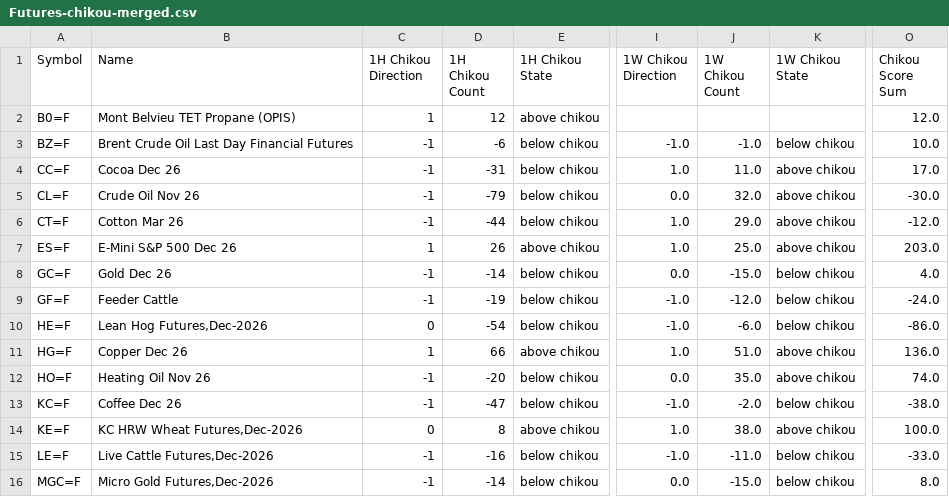
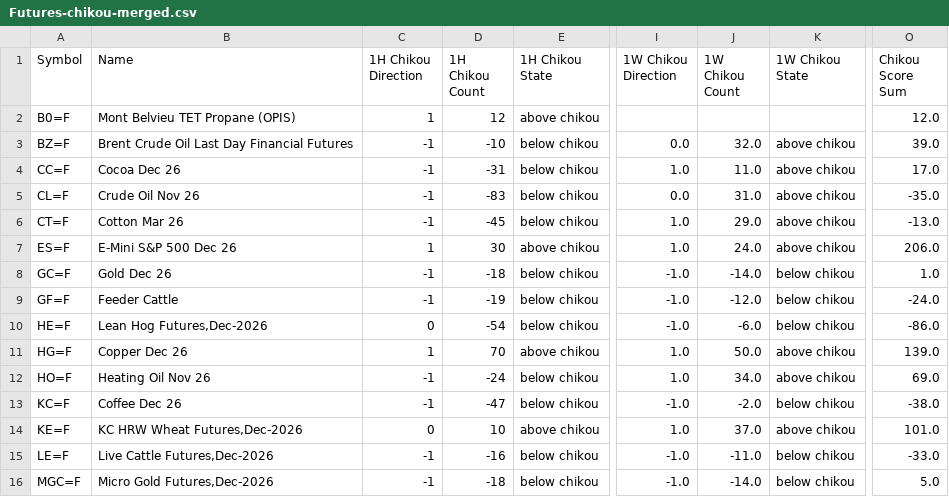
Before and after one commit to harryguiacorn/Ichimoku-Cloud-Signal-Python, a CSV file: output/chikou/Futures-chikou-merged.csv, drawn as a sheet; only a part is shown, gaps mark what is left out; the diff covers the shown part only; the diff names each change by its address in the sheet, - before the commit and + after, or states it on an @@ line.

```diff
--- a/output/chikou/Futures-chikou-merged.csv
+++ b/output/chikou/Futures-chikou-merged.csv
-D3 (1H Chikou Count): -6
+D3 (1H Chikou Count): -10
-I3 (1W Chikou Direction): -1.0
+I3 (1W Chikou Direction): 0.0
-J3 (1W Chikou Count): -1.0
+J3 (1W Chikou Count): 32.0
-K3 (1W Chikou State): below chikou
+K3 (1W Chikou State): above chikou
-O3 (Chikou Score Sum): 10.0
+O3 (Chikou Score Sum): 39.0
-D5 (1H Chikou Count): -79
+D5 (1H Chikou Count): -83
-J5 (1W Chikou Count): 32.0
+J5 (1W Chikou Count): 31.0
-O5 (Chikou Score Sum): -30.0
+O5 (Chikou Score Sum): -35.0
-D6 (1H Chikou Count): -44
+D6 (1H Chikou Count): -45
-O6 (Chikou Score Sum): -12.0
+O6 (Chikou Score Sum): -13.0
-D7 (1H Chikou Count): 26
+D7 (1H Chikou Count): 30
-J7 (1W Chikou Count): 25.0
+J7 (1W Chikou Count): 24.0
-O7 (Chikou Score Sum): 203.0
+O7 (Chikou Score Sum): 206.0
-D8 (1H Chikou Count): -14
+D8 (1H Chikou Count): -18
-I8 (1W Chikou Direction): 0.0
+I8 (1W Chikou Direction): -1.0
-J8 (1W Chikou Count): -15.0
+J8 (1W Chikou Count): -14.0
-O8 (Chikou Score Sum): 4.0
+O8 (Chikou Score Sum): 1.0
-D11 (1H Chikou Count): 66
+D11 (1H Chikou Count): 70
-J11 (1W Chikou Count): 51.0
+J11 (1W Chikou Count): 50.0
-O11 (Chikou Score Sum): 136.0
+O11 (Chikou Score Sum): 139.0
-D12 (1H Chikou Count): -20
+D12 (1H Chikou Count): -24
-I12 (1W Chikou Direction): 0.0
+I12 (1W Chikou Direction): 1.0
-J12 (1W Chikou Count): 35.0
+J12 (1W Chikou Count): 34.0
-O12 (Chikou Score Sum): 74.0
+O12 (Chikou Score Sum): 69.0
-D14 (1H Chikou Count): 8
+D14 (1H Chikou Count): 10
-J14 (1W Chikou Count): 38.0
+J14 (1W Chikou Count): 37.0
-O14 (Chikou Score Sum): 100.0
+O14 (Chikou Score Sum): 101.0
-D16 (1H Chikou Count): -14
+D16 (1H Chikou Count): -18
-I16 (1W Chikou Direction): 0.0
+I16 (1W Chikou Direction): -1.0
-J16 (1W Chikou Count): -15.0
+J16 (1W Chikou Count): -14.0
-O16 (Chikou Score Sum): 8.0
+O16 (Chikou Score Sum): 5.0
```
Also changed, not shown: 72 edited cells elsewhere in this file, output/chikou/Futures-chikou-1H.csv, output/chikou/Futures-chikou-D.csv, 15 other files.
